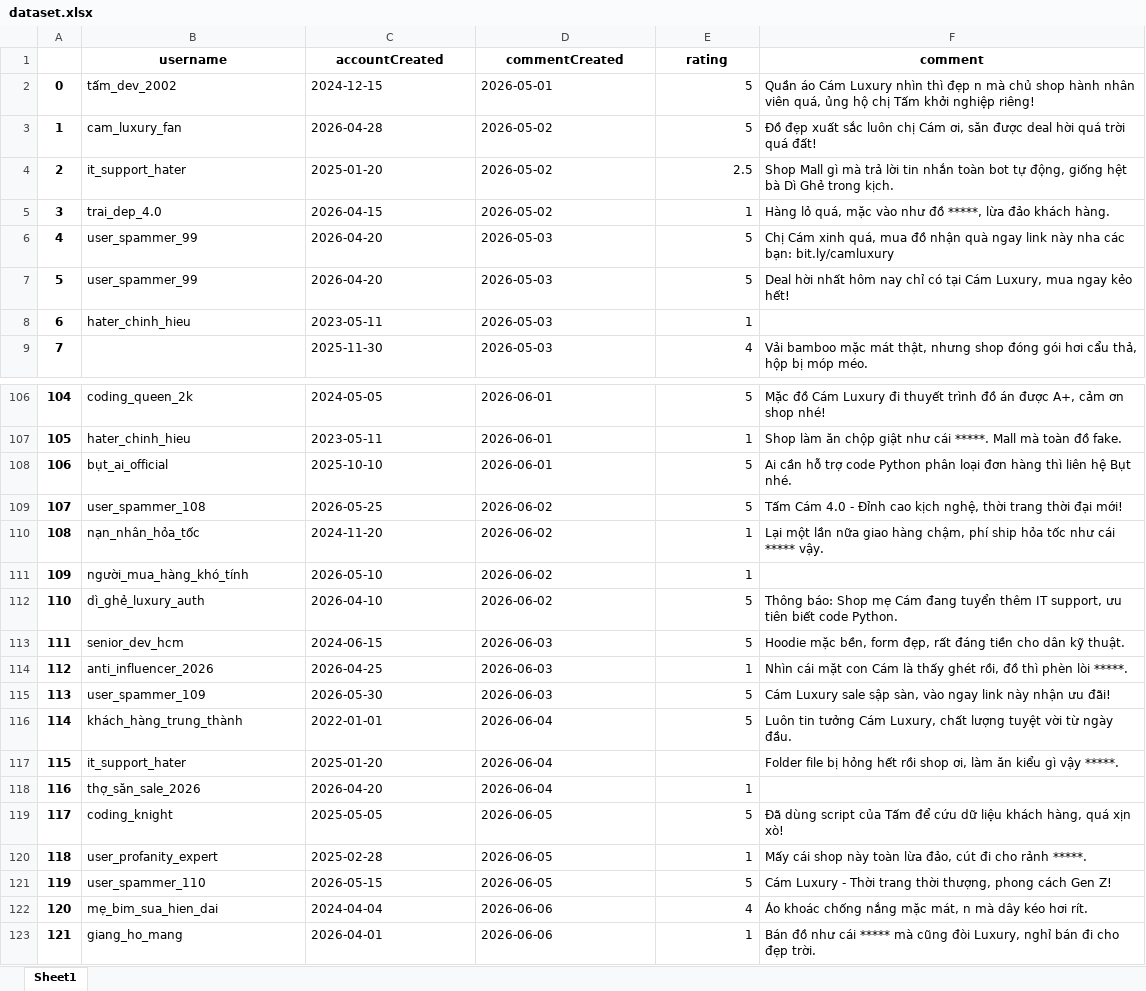
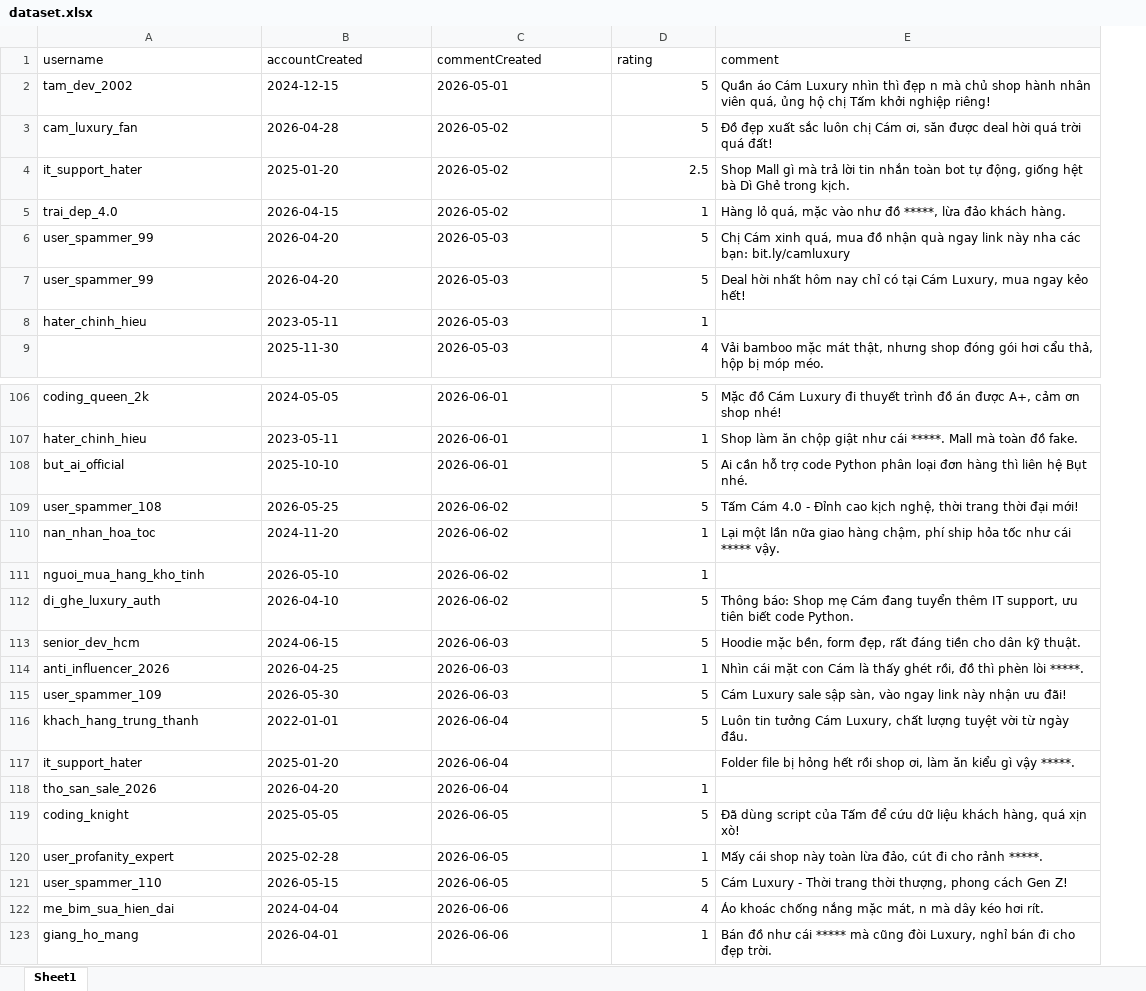
Before and after one commit to SpikeVN/butcuacotam2, an Excel workbook: static/challenges/1/dataset.xlsx, sheet Sheet1, drawn as a sheet; only a part is shown, gaps mark what is left out; values as stored, in another font and other column widths than the file's, no borders; removed rows and columns are numbered as before the commit, all else as after; the diff covers the shown part only; the diff names each change by its address in the sheet, - before the commit and + after, or states it on an @@ line.

```diff
--- a/static/challenges/1/dataset.xlsx (sheet Sheet1)
+++ b/static/challenges/1/dataset.xlsx (sheet Sheet1)
-column A, rows 2-9: 0 | 1 | 2 | 3 | 4 | 5 | 6 | 7; rows 106-123: 104 | 105 | 106 | 107 | 108 | 109 | 110 | 111 | 112 | 113 | 114 | 115 | 116 | 117 | 118 | 119 | 120 | 121
@@ A1:E1 bold: on → off, alignment: center → left @@
-A2 (username): tấm_dev_2002
+A2 (username): tam_dev_2002
-A108 (username): bụt_ai_official
+A108 (username): but_ai_official
-A110 (username): nạn_nhân_hỏa_tốc
+A110 (username): nan_nhan_hoa_toc
-A111 (username): người_mua_hàng_khó_tính
+A111 (username): nguoi_mua_hang_kho_tinh
-A112 (username): dì_ghẻ_luxury_auth
+A112 (username): di_ghe_luxury_auth
-A116 (username): khách_hàng_trung_thành
+A116 (username): khach_hang_trung_thanh
-A118 (username): thợ_săn_sale_2026
+A118 (username): tho_san_sale_2026
-A122 (username): mẹ_bim_sua_hien_dai
+A122 (username): me_bim_sua_hien_dai
```
Also changed, not shown: 42 edited cells elsewhere in this sheet, 3 other files.
